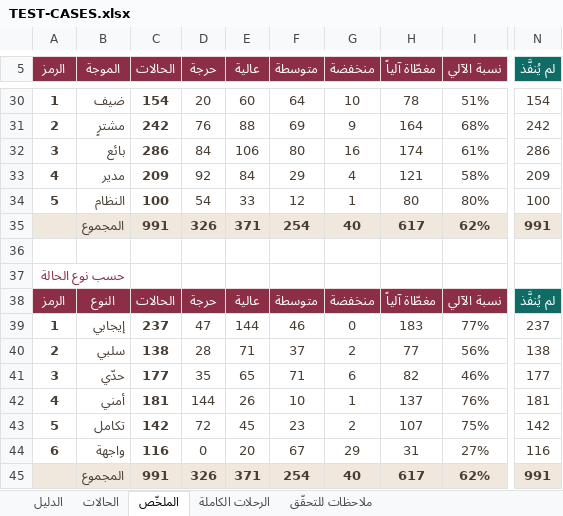
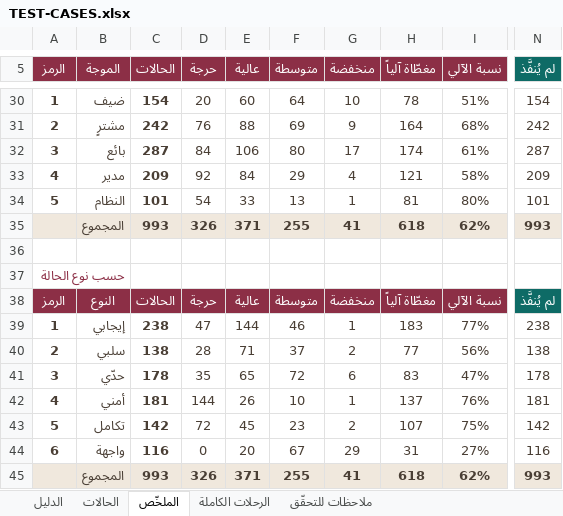
Before and after one commit to Marwa-Samsom/basta, an Excel workbook: docs/06-qa/TEST-CASES.xlsx, sheet الملخّص, drawn as a sheet; only a part is shown, gaps mark what is left out; values as stored, in another font and other column widths than the file's, no borders; the diff covers the shown part only; the diff names each change by its address in the sheet, - before the commit and + after, or states it on an @@ line.

```diff
--- a/docs/06-qa/TEST-CASES.xlsx (sheet الملخّص)
+++ b/docs/06-qa/TEST-CASES.xlsx (sheet الملخّص)
-C32 (الحالات): 286
+C32 (الحالات): 287
-G32 (منخفضة): 16
+G32 (منخفضة): 17
-N32 (لم يُنفَّذ): 286
+N32 (لم يُنفَّذ): 287
-C34 (الحالات): 100
+C34 (الحالات): 101
-F34 (متوسطة): 12
+F34 (متوسطة): 13
-H34 (مغطّاة آلياً): 80
+H34 (مغطّاة آلياً): 81
-N34 (لم يُنفَّذ): 100
+N34 (لم يُنفَّذ): 101
-C35 (الحالات): 991
+C35 (الحالات): 993
-F35 (متوسطة): 254
+F35 (متوسطة): 255
-G35 (منخفضة): 40
+G35 (منخفضة): 41
-H35 (مغطّاة آلياً): 617
+H35 (مغطّاة آلياً): 618
-N35 (لم يُنفَّذ): 991
+N35 (لم يُنفَّذ): 993
-C39 (الحالات): 237
+C39 (الحالات): 238
-G39 (منخفضة): 0
+G39 (منخفضة): 1
-N39 (لم يُنفَّذ): 237
+N39 (لم يُنفَّذ): 238
-C41 (الحالات): 177
+C41 (الحالات): 178
-F41 (متوسطة): 71
+F41 (متوسطة): 72
-H41 (مغطّاة آلياً): 82
+H41 (مغطّاة آلياً): 83
-I41 (نسبة الآلي): 46%
+I41 (نسبة الآلي): 47%
-N41 (لم يُنفَّذ): 177
+N41 (لم يُنفَّذ): 178
-C45 (الحالات): 991
+C45 (الحالات): 993
-F45 (متوسطة): 254
+F45 (متوسطة): 255
-G45 (منخفضة): 40
+G45 (منخفضة): 41
-H45 (مغطّاة آلياً): 617
+H45 (مغطّاة آلياً): 618
-N45 (لم يُنفَّذ): 991
+N45 (لم يُنفَّذ): 993
```
Also changed, not shown: 26 edited cells elsewhere in this sheet, sheet الحالات, sheet ملاحظات للتحقّق, sheet الدليل, sheet الرحلات الكاملة, formulas that keep their value.
